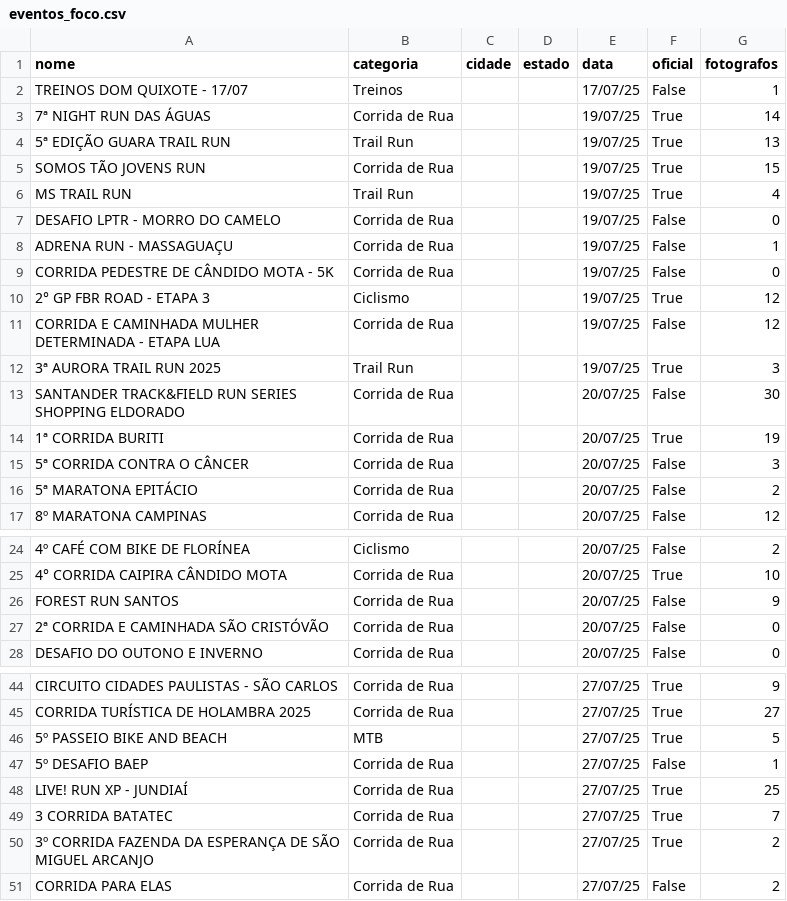
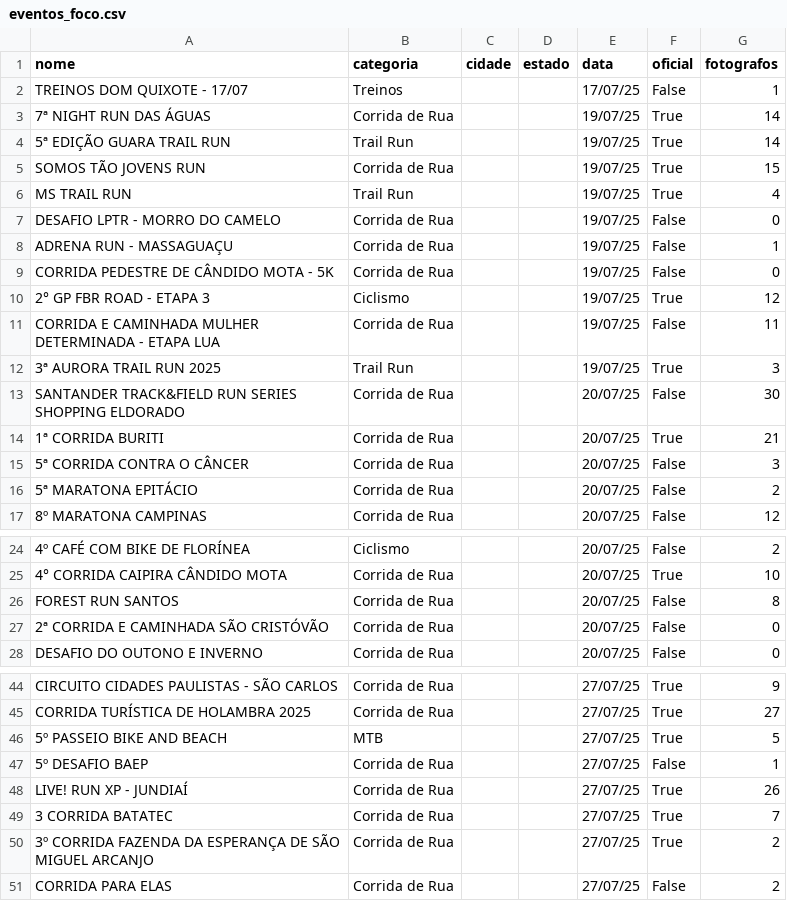
Before and after one commit to Figueiredo0512/FocoRadical, a CSV file: eventos_foco.csv, drawn as a sheet; only a part is shown, gaps mark what is left out; the diff names each change by its address in the sheet, - before the commit and + after, or states it on an @@ line.

```diff
--- a/eventos_foco.csv
+++ b/eventos_foco.csv
-G4 (fotografos): 13
+G4 (fotografos): 14
-G11 (fotografos): 12
+G11 (fotografos): 11
-G14 (fotografos): 19
+G14 (fotografos): 21
-G26 (fotografos): 9
+G26 (fotografos): 8
-G48 (fotografos): 25
+G48 (fotografos): 26
```
Also changed, not shown: 7 other files.
